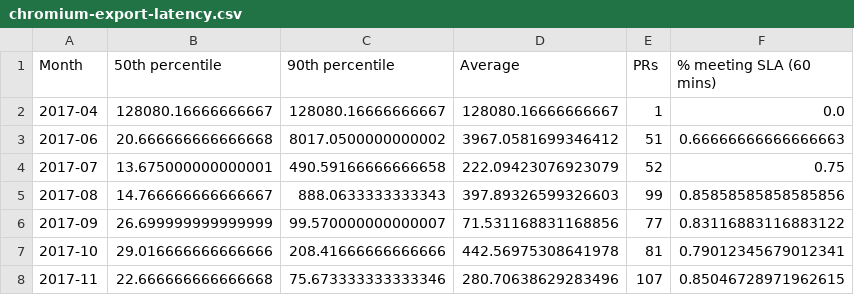
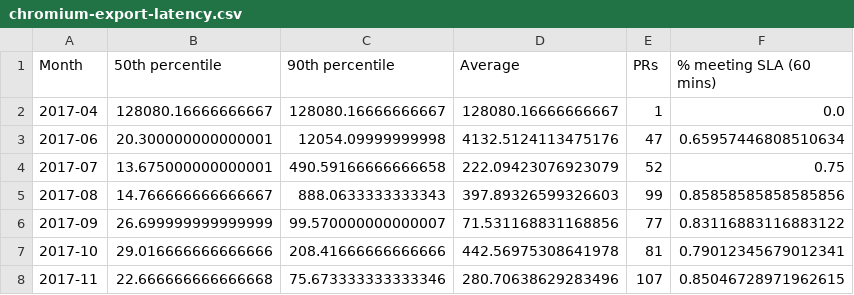
Before and after one commit to Ecosystem-Infra/ecosystem-infra-stats, a CSV file: chromium-export-latency.csv, drawn as a sheet.

```diff
--- a/chromium-export-latency.csv
+++ b/chromium-export-latency.csv
@@ -2,3 +2,3 @@ Month,50th percentile,90th percentile,Average,PRs,% meeting SLA (60 mins)
 2017-04,128080.16666666667,128080.16666666667,128080.16666666667,1,0.0
-2017-06,20.666666666666668,8017.0500000000002,3967.0581699346412,51,0.66666666666666663
+2017-06,20.300000000000001,12054.09999999998,4132.5124113475176,47,0.65957446808510634
 2017-07,13.675000000000001,490.59166666666658,222.09423076923079,52,0.75
```
Also changed, not shown: wpt-commits.csv.
